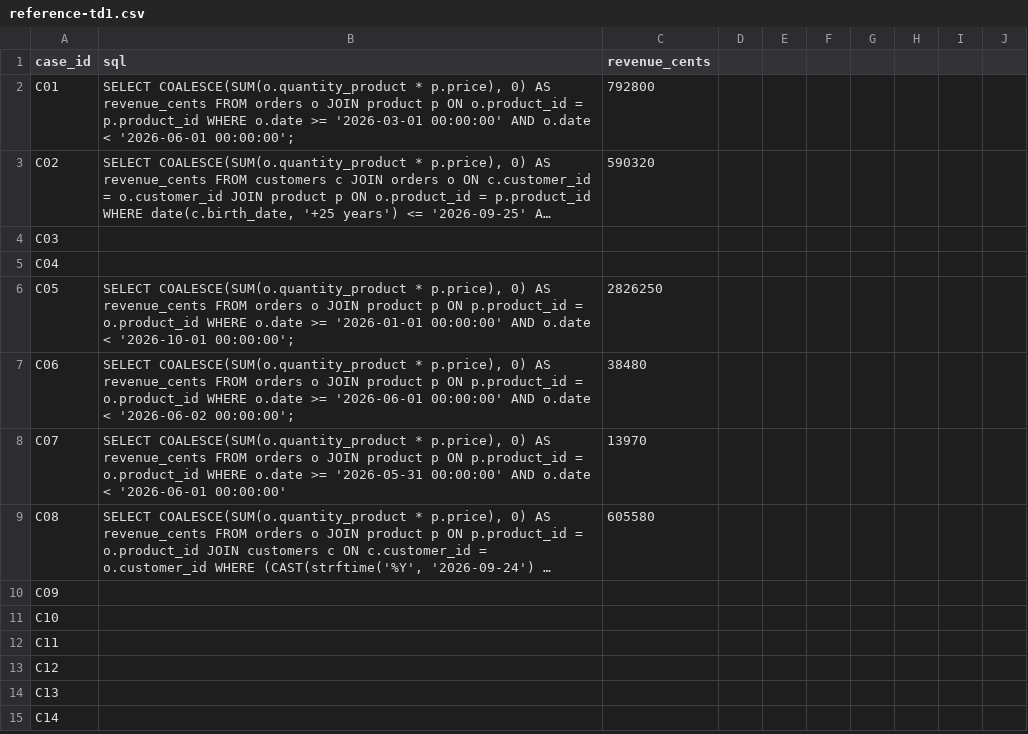
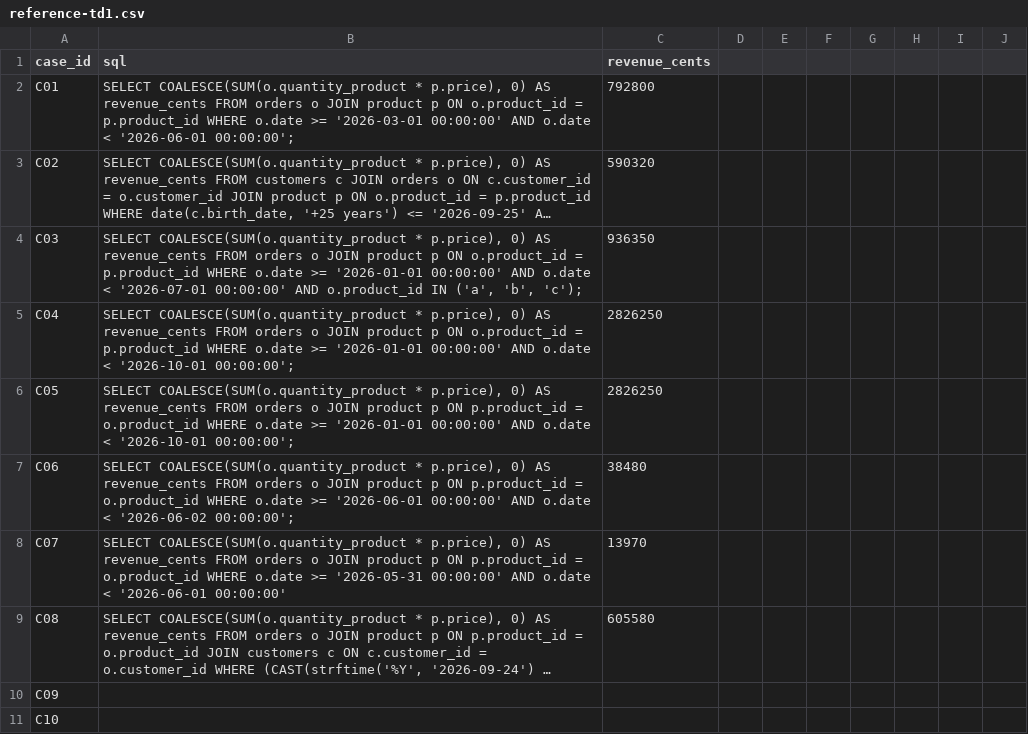
Before and after one commit to Nayl-git/esilv-next-gen-ai-td, a CSV file: reference-td1.csv, drawn as a sheet; only a part is shown; the shorter side is filled out with more unchanged rows; long unchanged cells end in …; the diff names each change by its address in the sheet, - before the commit and + after, or states it on an @@ line.

Commit message:
Add SQL queries for cases C03 and C04

```diff
--- a/reference-td1.csv
+++ b/reference-td1.csv
-B4 (sql): (empty)
+B4 (sql): SELECT COALESCE(SUM(o.quantity_product * p.price), 0) AS revenue_cents FROM orders o JOIN product p ON o.product_id = p.product_id WHERE o.date >= '2026-01-01 00:00:00' AND o.date < '2026-07-01 00:00:00' AND o.product_id IN ('a', 'b', 'c');
-C4 (revenue_cents): (empty)
+C4 (revenue_cents): 936350
-B5 (sql): (empty)
+B5 (sql): SELECT COALESCE(SUM(o.quantity_product * p.price), 0) AS revenue_cents FROM orders o JOIN product p ON o.product_id = p.product_id WHERE o.date >= '2026-01-01 00:00:00' AND o.date < '2026-10-01 00:00:00';
-C5 (revenue_cents): (empty)
+C5 (revenue_cents): 2826250
```
